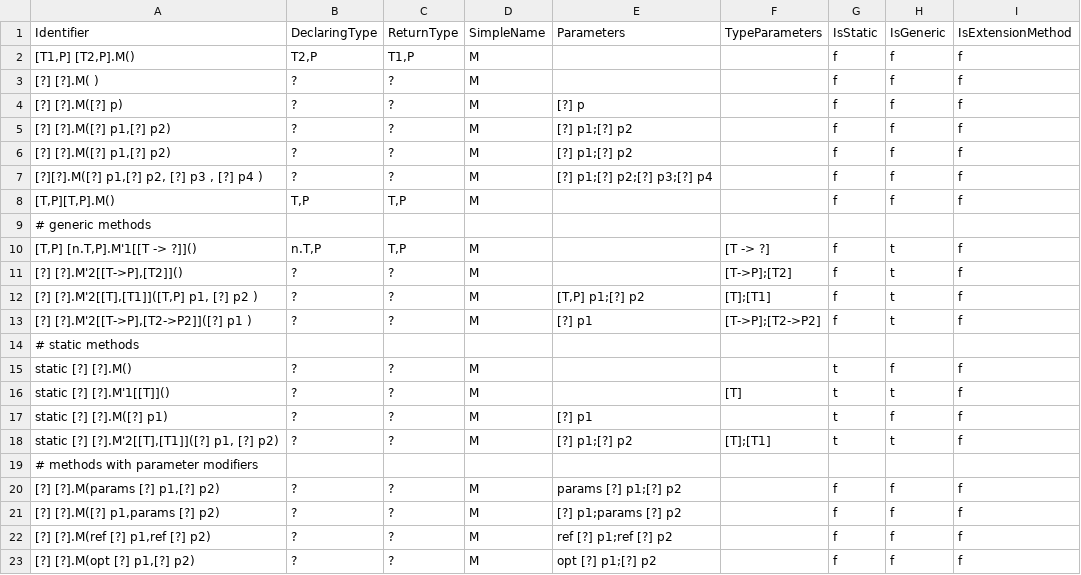
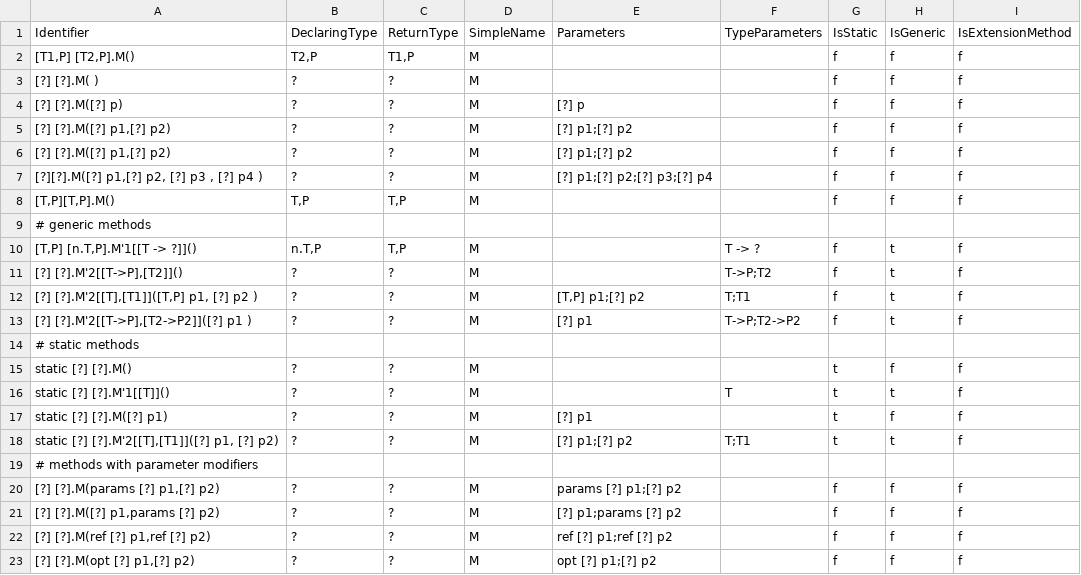
Before and after one commit to stg-tud/kave, a TSV file: feedback-generator/KaVE.Commons.Tests/Model/Names/CSharp/Parser/Data/valid-methodnames.tsv, drawn as a sheet; only a part is shown.

Commit message:
changed TypeParameters to CsTypeName, removed TypeParameter brackets in test data

```diff
--- a/feedback-generator/KaVE.Commons.Tests/Model/Names/CSharp/Parser/Data/valid-methodnames.tsv
+++ b/feedback-generator/KaVE.Commons.Tests/Model/Names/CSharp/Parser/Data/valid-methodnames.tsv
@@ -9,11 +9,11 @@ Identifier	DeclaringType	ReturnType	SimpleName	Parameters	TypeParameters	IsStati
 # generic methods								
-[T,P] [n.T,P].M'1[[T -> ?]]()	n.T,P	T,P	M		[T -> ?]	f	t	f
-[?] [?].M'2[[T->P],[T2]]()	?	?	M		[T->P];[T2]	f	t	f
-[?] [?].M'2[[T],[T1]]([T,P] p1, [?] p2 )	?	?	M	[T,P] p1;[?] p2	[T];[T1]	f	t	f
-[?] [?].M'2[[T->P],[T2->P2]]([?] p1 )	?	?	M	[?] p1	[T->P];[T2->P2]	f	t	f
+[T,P] [n.T,P].M'1[[T -> ?]]()	n.T,P	T,P	M		T -> ?	f	t	f
+[?] [?].M'2[[T->P],[T2]]()	?	?	M		T->P;T2	f	t	f
+[?] [?].M'2[[T],[T1]]([T,P] p1, [?] p2 )	?	?	M	[T,P] p1;[?] p2	T;T1	f	t	f
+[?] [?].M'2[[T->P],[T2->P2]]([?] p1 )	?	?	M	[?] p1	T->P;T2->P2	f	t	f
 # static methods								
 static [?] [?].M()	?	?	M			t	f	f
-static [?] [?].M'1[[T]]()	?	?	M		[T]	t	t	f
+static [?] [?].M'1[[T]]()	?	?	M		T	t	t	f
 static [?] [?].M([?] p1)	?	?	M	[?] p1		t	f	f
-static [?] [?].M'2[[T],[T1]]([?] p1, [?] p2)	?	?	M	[?] p1;[?] p2	[T];[T1]	t	t	f
+static [?] [?].M'2[[T],[T1]]([?] p1, [?] p2)	?	?	M	[?] p1;[?] p2	T;T1	t	t	f
 # methods with parameter modifiers								
```
Also changed, not shown: feedback-generator/KaVE.Commons.Tests/Model/Names/CSharp/Parser/Data/valid-arraytypes.tsv, feedback-generator/KaVE.Commons.Tests/Model/Names/CSharp/Parser/Data/valid-delegates.tsv, 4 other files.
